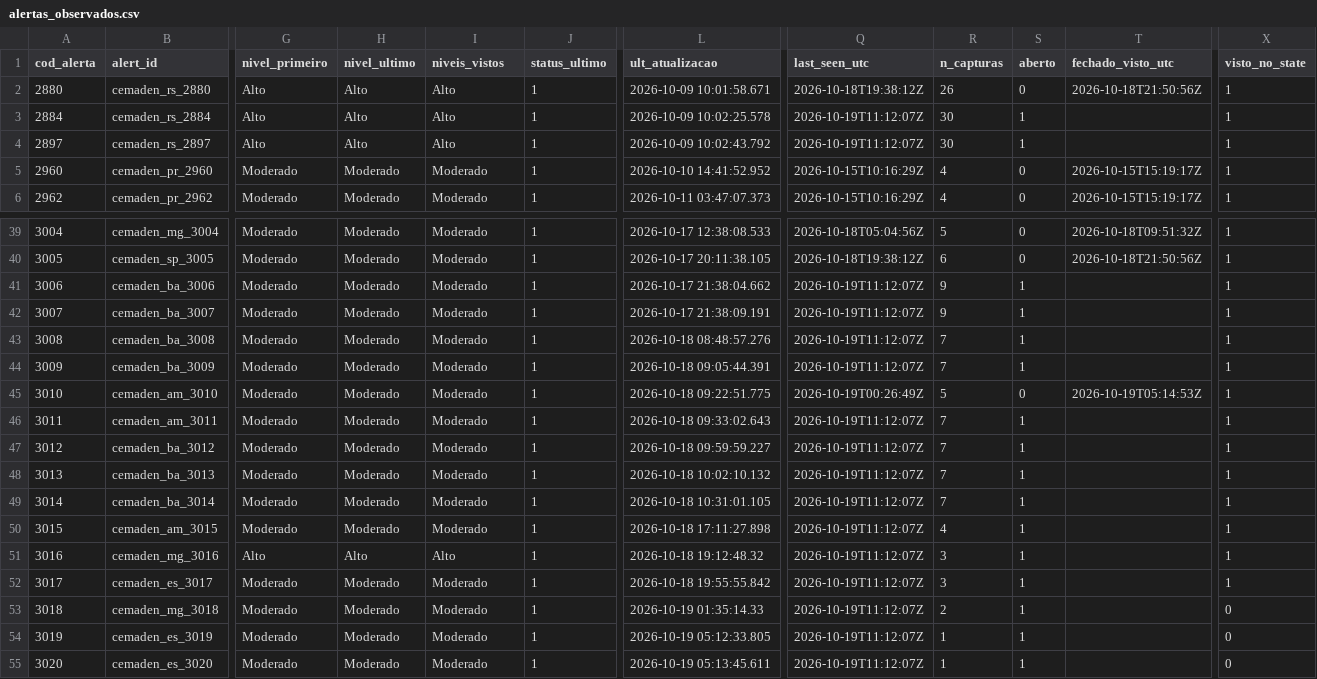
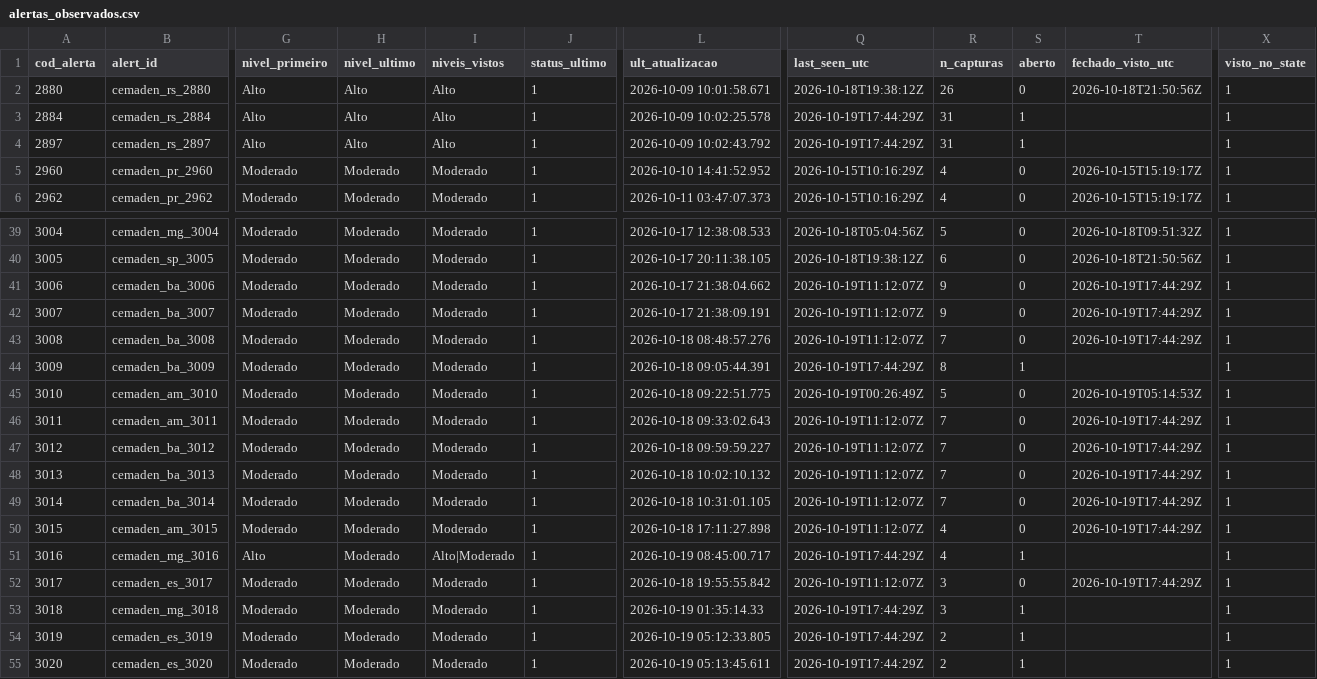
Before and after one commit to alvarocoutinho/crisis-dashboard, a CSV file: data/cemaden/alertas_observados.csv, drawn as a sheet; only a part is shown, gaps mark what is left out; the diff names each change by its address in the sheet, - before the commit and + after, or states it on an @@ line.

```diff
--- a/data/cemaden/alertas_observados.csv
+++ b/data/cemaden/alertas_observados.csv
-Q3:Q4 (last_seen_utc): 2026-10-19T11:12:07Z
+Q3:Q4 (last_seen_utc): 2026-10-19T17:44:29Z
-R3:R4 (n_capturas): 30
+R3:R4 (n_capturas): 31
-S41:S43 (aberto): 1
+S41:S43 (aberto): 0
-T41:T43 (fechado_visto_utc): (empty)
+T41:T43 (fechado_visto_utc): 2026-10-19T17:44:29Z
-Q44 (last_seen_utc): 2026-10-19T11:12:07Z
+Q44 (last_seen_utc): 2026-10-19T17:44:29Z
-R44 (n_capturas): 7
+R44 (n_capturas): 8
-S46:S50 (aberto): 1
+S46:S50 (aberto): 0
-T46:T50 (fechado_visto_utc): (empty)
+T46:T50 (fechado_visto_utc): 2026-10-19T17:44:29Z
-H51 (nivel_ultimo): Alto
+H51 (nivel_ultimo): Moderado
-I51 (niveis_vistos): Alto
+I51 (niveis_vistos): Alto|Moderado
-L51 (ult_atualizacao): 2026-10-18 19:12:48.32
+L51 (ult_atualizacao): 2026-10-19 08:45:00.717
-Q51 (last_seen_utc): 2026-10-19T11:12:07Z
+Q51 (last_seen_utc): 2026-10-19T17:44:29Z
-R51 (n_capturas): 3
+R51 (n_capturas): 4
-S52 (aberto): 1
+S52 (aberto): 0
-T52 (fechado_visto_utc): (empty)
+T52 (fechado_visto_utc): 2026-10-19T17:44:29Z
-Q53:Q55 (last_seen_utc): 2026-10-19T11:12:07Z
+Q53:Q55 (last_seen_utc): 2026-10-19T17:44:29Z
-R53 (n_capturas): 2
+R53 (n_capturas): 3
-X53:X55 (visto_no_state): 0
+X53:X55 (visto_no_state): 1
-R54:R55 (n_capturas): 1
+R54:R55 (n_capturas): 2
```
Also changed, not shown: data/cemaden/capturas.csv, 1 other file.
